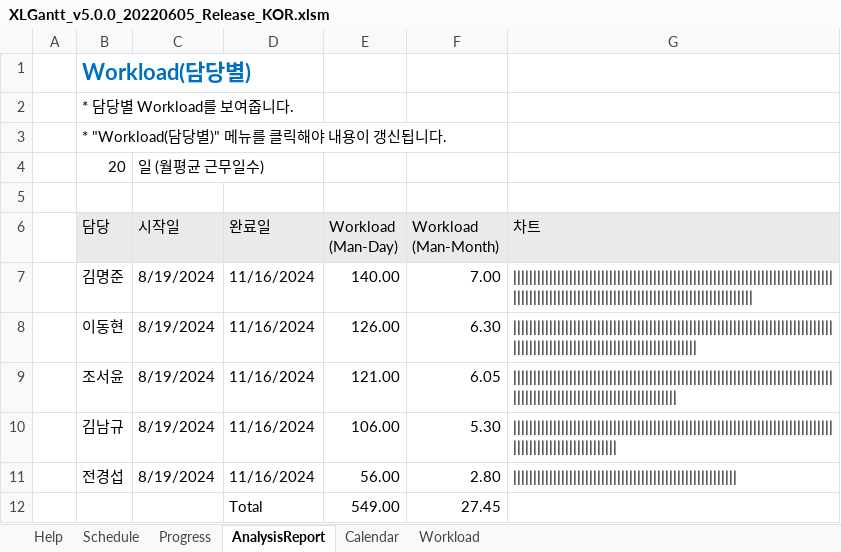
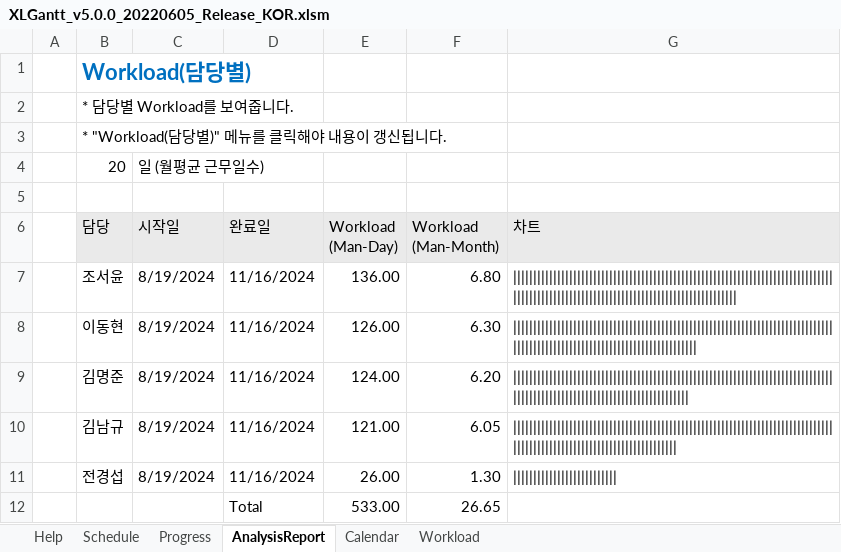
Before and after one commit to HGCQ/Recoder, an Excel workbook: data/XLGantt_v5.0.0_20220605_Release_KOR.xlsm, sheet AnalysisReport, drawn as a sheet; values as stored, in another font and other column widths than the file's, no borders; removed rows and columns are numbered as before the commit, all else as after; the diff names each change by its address in the sheet, - before the commit and + after, or states it on an @@ line.

```diff
--- a/data/XLGantt_v5.0.0_20220605_Release_KOR.xlsm (sheet AnalysisReport)
+++ b/data/XLGantt_v5.0.0_20220605_Release_KOR.xlsm (sheet AnalysisReport)
-row 7:  | 김명준 | 8/19/2024 | 11/16/2024 | 140.00 | 7.00
+row 7:  | 조서윤 | 8/19/2024 | 11/16/2024 | 136.00 | 6.80
-row 9:  | 조서윤 | 8/19/2024 | 11/16/2024 | 121.00 | 6.05
+row 9:  | 김명준 | 8/19/2024 | 11/16/2024 | 124.00 | 6.20
-E10 (Workload (Man-Day)): 106.00
+E10 (Workload (Man-Day)): 121.00
-F10 (Workload (Man-Month)): 5.30
+F10 (Workload (Man-Month)): 6.05
-G10 (차트): ||||||||||||||||||||||||||||||||||||||||||||||||||||||||||||||||||||||||||||||||||||||||||||||||||||||||||
+G10 (차트): |||||||||||||||||||||||||||||||||||||||||||||||||||||||||||||||||||||||||||||||||||||||||||||||||||||||||||||||||||||||||
-E11 (Workload (Man-Day)): 56.00
+E11 (Workload (Man-Day)): 26.00
-F11 (Workload (Man-Month)): 2.80
+F11 (Workload (Man-Month)): 1.30
-G11 (차트): ||||||||||||||||||||||||||||||||||||||||||||||||||||||||
+G11 (차트): ||||||||||||||||||||||||||
-row 12:  |  |  | Total | 549.00 | 27.45
+row 12:  |  |  | Total | 533.00 | 26.65
```
Also changed, not shown: sheet Workload, sheet Schedule, sheet Progress, formulas that keep their value, hidden cells, charts or pictures.
